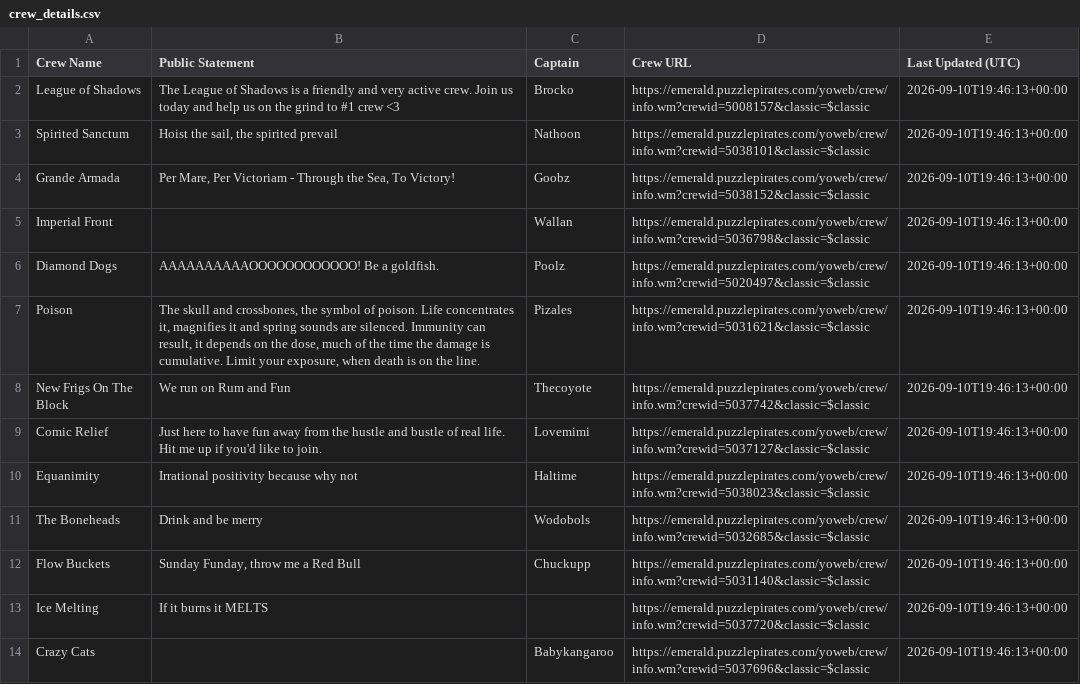
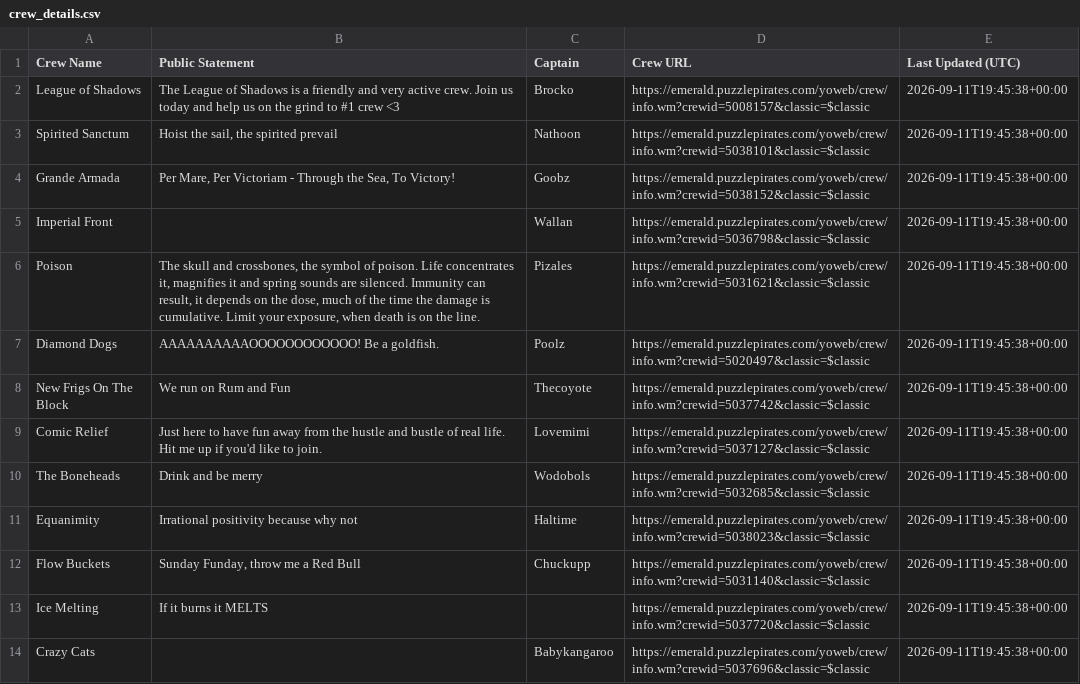
Before and after one commit to RikitoC/RikitoC.github.io, a CSV file: data/crew_details.csv, drawn as a sheet; only a part is shown; the diff covers the shown part only.

```diff
--- a/data/crew_details.csv
+++ b/data/crew_details.csv
@@ -1,14 +1,14 @@
 Crew Name,Public Statement,Captain,Crew URL,Last Updated (UTC)
-League of Shadows,The League of Shadows is a friendly and very active crew. Join us today and help us on the grind to #1 crew <3,Brocko,https://emerald.puzzlepirates.com/yoweb/crew/info.wm?crewid=5008157&classic=$classic,2026-09-10T19:46:13+00:00
-Spirited Sanctum,"Hoist the sail, the spirited prevail",Nathoon,https://emerald.puzzlepirates.com/yoweb/crew/info.wm?crewid=5038101&classic=$classic,2026-09-10T19:46:13+00:00
-Grande Armada,"Per Mare, Per Victoriam - Through the Sea, To Victory!",Goobz,https://emerald.puzzlepirates.com/yoweb/crew/info.wm?crewid=5038152&classic=$classic,2026-09-10T19:46:13+00:00
-Imperial Front,,Wallan,https://emerald.puzzlepirates.com/yoweb/crew/info.wm?crewid=5036798&classic=$classic,2026-09-10T19:46:13+00:00
-Diamond Dogs,AAAAAAAAAAOOOOOOOOOOOO! Be a goldfish.,Poolz,https://emerald.puzzlepirates.com/yoweb/crew/info.wm?crewid=5020497&classic=$classic,2026-09-10T19:46:13+00:00
-Poison,"The skull and crossbones, the symbol of poison. Life concentrates it, magnifies it and spring sounds are silenced. Immunity can result, it depends on the dose, much of the time the damage is cumulative. Limit your exposure, when death is on the line.",Pizales,https://emerald.puzzlepirates.com/yoweb/crew/info.wm?crewid=5031621&classic=$classic,2026-09-10T19:46:13+00:00
-New Frigs On The Block,We run on Rum and Fun,Thecoyote,https://emerald.puzzlepirates.com/yoweb/crew/info.wm?crewid=5037742&classic=$classic,2026-09-10T19:46:13+00:00
-Comic Relief,Just here to have fun away from the hustle and bustle of real life. Hit me up if you'd like to join.,Lovemimi,https://emerald.puzzlepirates.com/yoweb/crew/info.wm?crewid=5037127&classic=$classic,2026-09-10T19:46:13+00:00
-Equanimity,Irrational positivity because why not,Haltime,https://emerald.puzzlepirates.com/yoweb/crew/info.wm?crewid=5038023&classic=$classic,2026-09-10T19:46:13+00:00
-The Boneheads,Drink and be merry,Wodobols,https://emerald.puzzlepirates.com/yoweb/crew/info.wm?crewid=5032685&classic=$classic,2026-09-10T19:46:13+00:00
-Flow Buckets,"Sunday Funday, throw me a Red Bull",Chuckupp,https://emerald.puzzlepirates.com/yoweb/crew/info.wm?crewid=5031140&classic=$classic,2026-09-10T19:46:13+00:00
-Ice Melting,If it burns it MELTS,,https://emerald.puzzlepirates.com/yoweb/crew/info.wm?crewid=5037720&classic=$classic,2026-09-10T19:46:13+00:00
-Crazy Cats,,Babykangaroo,https://emerald.puzzlepirates.com/yoweb/crew/info.wm?crewid=5037696&classic=$classic,2026-09-10T19:46:13+00:00
+League of Shadows,The League of Shadows is a friendly and very active crew. Join us today and help us on the grind to #1 crew <3,Brocko,https://emerald.puzzlepirates.com/yoweb/crew/info.wm?crewid=5008157&classic=$classic,2026-09-11T19:45:38+00:00
+Spirited Sanctum,"Hoist the sail, the spirited prevail",Nathoon,https://emerald.puzzlepirates.com/yoweb/crew/info.wm?crewid=5038101&classic=$classic,2026-09-11T19:45:38+00:00
+Grande Armada,"Per Mare, Per Victoriam - Through the Sea, To Victory!",Goobz,https://emerald.puzzlepirates.com/yoweb/crew/info.wm?crewid=5038152&classic=$classic,2026-09-11T19:45:38+00:00
+Imperial Front,,Wallan,https://emerald.puzzlepirates.com/yoweb/crew/info.wm?crewid=5036798&classic=$classic,2026-09-11T19:45:38+00:00
+Poison,"The skull and crossbones, the symbol of poison. Life concentrates it, magnifies it and spring sounds are silenced. Immunity can result, it depends on the dose, much of the time the damage is cumulative. Limit your exposure, when death is on the line.",Pizales,https://emerald.puzzlepirates.com/yoweb/crew/info.wm?crewid=5031621&classic=$classic,2026-09-11T19:45:38+00:00
+Diamond Dogs,AAAAAAAAAAOOOOOOOOOOOO! Be a goldfish.,Poolz,https://emerald.puzzlepirates.com/yoweb/crew/info.wm?crewid=5020497&classic=$classic,2026-09-11T19:45:38+00:00
+New Frigs On The Block,We run on Rum and Fun,Thecoyote,https://emerald.puzzlepirates.com/yoweb/crew/info.wm?crewid=5037742&classic=$classic,2026-09-11T19:45:38+00:00
+Comic Relief,Just here to have fun away from the hustle and bustle of real life. Hit me up if you'd like to join.,Lovemimi,https://emerald.puzzlepirates.com/yoweb/crew/info.wm?crewid=5037127&classic=$classic,2026-09-11T19:45:38+00:00
+The Boneheads,Drink and be merry,Wodobols,https://emerald.puzzlepirates.com/yoweb/crew/info.wm?crewid=5032685&classic=$classic,2026-09-11T19:45:38+00:00
+Equanimity,Irrational positivity because why not,Haltime,https://emerald.puzzlepirates.com/yoweb/crew/info.wm?crewid=5038023&classic=$classic,2026-09-11T19:45:38+00:00
+Flow Buckets,"Sunday Funday, throw me a Red Bull",Chuckupp,https://emerald.puzzlepirates.com/yoweb/crew/info.wm?crewid=5031140&classic=$classic,2026-09-11T19:45:38+00:00
+Ice Melting,If it burns it MELTS,,https://emerald.puzzlepirates.com/yoweb/crew/info.wm?crewid=5037720&classic=$classic,2026-09-11T19:45:38+00:00
+Crazy Cats,,Babykangaroo,https://emerald.puzzlepirates.com/yoweb/crew/info.wm?crewid=5037696&classic=$classic,2026-09-11T19:45:38+00:00
```
Also changed, not shown: 22 edited cells elsewhere in this file, data/external_pirates_latest.csv, data/pirate_urls.csv, 4 other files.
